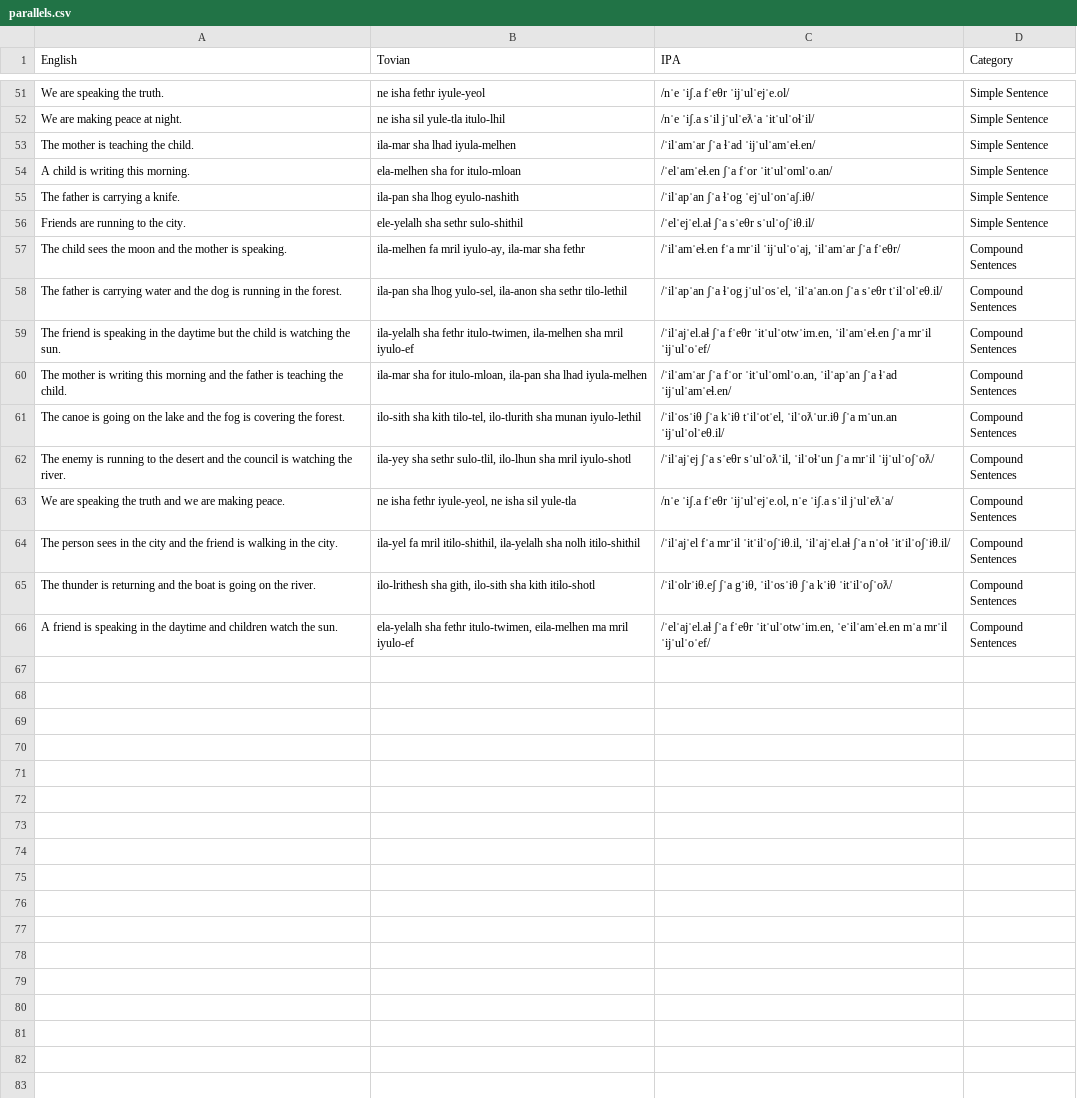
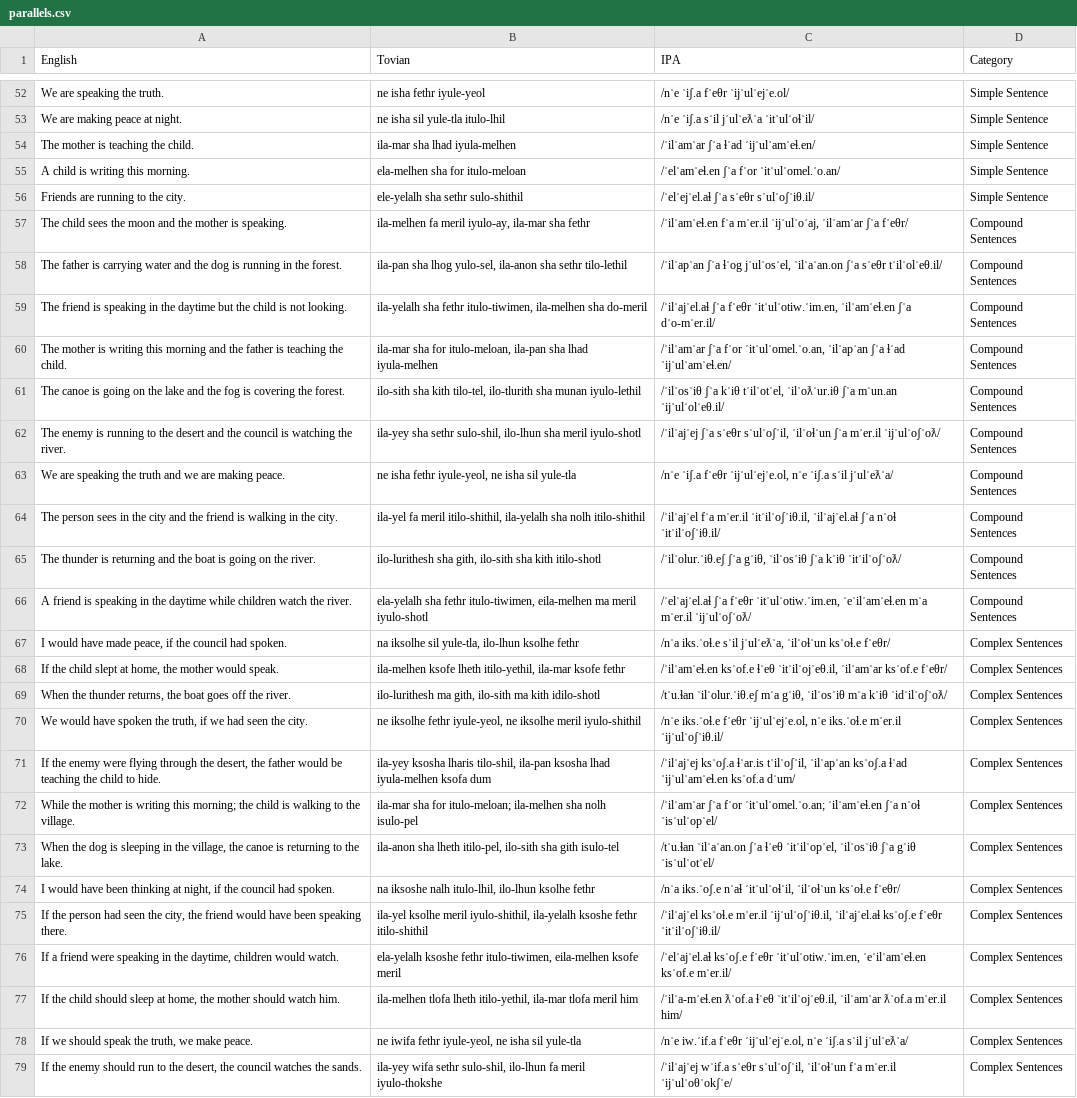
Before and after one commit to jacksonsdean/tovian, a CSV file: site/parallels.csv, drawn as a sheet; only a part is shown, gaps mark what is left out; addresses are those after the commit; the diff covers the shown part only; the diff names each change by its address in the sheet, - before the commit and + after, or states it on an @@ line.

```diff
--- a/site/parallels.csv
+++ b/site/parallels.csv
-B55 (Tovian): ela-melhen sha for itulo-mloan
+B55 (Tovian): ela-melhen sha for itulo-meloan
-C55 (IPA): /ˈelˈamˈeɬ.en ʃˈa fˈor ˈitˈulˈomlˈo.an/
+C55 (IPA): /ˈelˈamˈeɬ.en ʃˈa fˈor ˈitˈulˈomel.ˈo.an/
@@ row 55 moved to row 24: The father is carrying a knife. @@
-B57 (Tovian): ila-melhen fa mril iyulo-ay, ila-mar…
+B57 (Tovian): ila-melhen fa meril iyulo-ay, ila-mar…
-C57 (IPA): /ˈilˈamˈeɬ.en fˈa mrˈil ˈijˈulˈoˈaj, ˈilˈamˈar…
+C57 (IPA): /ˈilˈamˈeɬ.en fˈa mˈer.il ˈijˈulˈoˈaj, ˈilˈamˈar…
-A59 (English): …child is watching the sun.
+A59 (English): …child is not looking.
-B59 (Tovian): …sha fethr itulo-twimen, ila-melhen sha mril iyulo-ef
+B59 (Tovian): …sha fethr itulo-tiwimen, ila-melhen sha do-meril
-C59 (IPA): …ʃˈa fˈeθr ˈitˈulˈotwˈim.en, ˈilˈamˈeɬ.en ʃˈa mrˈil ˈijˈulˈoˈef/
+C59 (IPA): …ʃˈa fˈeθr ˈitˈulˈotiw.ˈim.en, ˈilˈamˈeɬ.en ʃˈa dˈo-mˈer.il/
-B60 (Tovian): …sha for itulo-mloan, ila-pan sha…
+B60 (Tovian): …sha for itulo-meloan, ila-pan sha…
-C60 (IPA): …ʃˈa fˈor ˈitˈulˈomlˈo.an, ˈilˈapˈan ʃˈa…
+C60 (IPA): …ʃˈa fˈor ˈitˈulˈomel.ˈo.an, ˈilˈapˈan ʃˈa…
-B62 (Tovian): …sha sethr sulo-tlil, ilo-lhun sha mril iyulo-shotl
+B62 (Tovian): …sha sethr sulo-shil, ilo-lhun sha meril iyulo-shotl
-C62 (IPA): …ʃˈa sˈeθr sˈulˈoƛˈil, ˈilˈoɬˈun ʃˈa mrˈil ˈijˈulˈoʃˈoƛ/
+C62 (IPA): …ʃˈa sˈeθr sˈulˈoʃˈil, ˈilˈoɬˈun ʃˈa mˈer.il ˈijˈulˈoʃˈoƛ/
-B64 (Tovian): ila-yel fa mril itilo-shithil, ila-yelalh…
+B64 (Tovian): ila-yel fa meril itilo-shithil, ila-yelalh…
-C64 (IPA): /ˈilˈajˈel fˈa mrˈil ˈitˈilˈoʃˈiθ.il, ˈilˈajˈel.aɬ…
+C64 (IPA): /ˈilˈajˈel fˈa mˈer.il ˈitˈilˈoʃˈiθ.il, ˈilˈajˈel.aɬ…
-B65 (Tovian): ilo-lrithesh sha gith,…
+B65 (Tovian): ilo-lurithesh sha gith,…
-C65 (IPA): /ˈilˈolrˈiθ.eʃ ʃˈa gˈiθ,…
+C65 (IPA): /ˈilˈolur.ˈiθ.eʃ ʃˈa gˈiθ,…
-A66 (English): …the daytime and children watch the sun.
+A66 (English): …the daytime while children watch the river.
-B66 (Tovian): …sha fethr itulo-twimen, eila-melhen ma mril iyulo-ef
+B66 (Tovian): …sha fethr itulo-tiwimen, eila-melhen ma meril iyulo-shotl
-C66 (IPA): …ʃˈa fˈeθr ˈitˈulˈotwˈim.en, ˈeˈilˈamˈeɬ.en mˈa mrˈil ˈijˈulˈoˈef/
+C66 (IPA): …ʃˈa fˈeθr ˈitˈulˈotiw.ˈim.en, ˈeˈilˈamˈeɬ.en mˈa mˈer.il ˈijˈulˈoʃˈoƛ/
+row 67: I would have made peace, if the council had spoken. | na iksolhe sil yule-tla, ilo-lhun ksolhe fethr | /nˈa iks.ˈoɬ.e sˈil jˈulˈeƛˈa, ˈilˈoɬˈun ksˈoɬ.e fˈeθr/ | Complex Sentences
+row 68: If the child slept at home, the mother would speak. | ila-melhen ksofe lheth itilo-yethil, ila-mar ksofe fethr | /ˈilˈamˈeɬ.en ksˈof.e ɬˈeθ ˈitˈilˈojˈeθ.il, ˈilˈamˈar ksˈof.e fˈeθr/ | Complex Sentences
+row 69: When the thunder returns, the boat goes off the river. | ilo-lurithesh ma gith, ilo-sith ma kith idilo-shotl | /tˈu.ɬan ˈilˈolur.ˈiθ.eʃ mˈa gˈiθ, ˈilˈosˈiθ mˈa kˈiθ ˈidˈilˈoʃˈoƛ/ | Complex Sentences
+row 70: We would have spoken the truth, if we had seen the city. | ne iksolhe fethr iyule-yeol, ne iksolhe meril iyulo-shithil | /nˈe iks.ˈoɬ.e fˈeθr ˈijˈulˈejˈe.ol, nˈe iks.ˈoɬ.e mˈer.il ˈijˈulˈoʃˈiθ.il/ | Complex Sentences
+row 71: If the enemy were flying through the desert, the father would be teaching the child to hide. | ila-yey ksosha lharis tilo-shil, ila-pan ksosha lhad iyula-melhen ksofa dum | /ˈilˈajˈej ksˈoʃ.a ɬˈar.is tˈilˈoʃˈil, ˈilˈapˈan ksˈoʃ.a ɬˈad ˈijˈulˈamˈeɬ.en ksˈof.a dˈum/ | Complex Sentences
+row 72: While the mother is writing this morning; the child is walking to the village. | ila-mar sha for itulo-meloan; ila-melhen sha nolh isulo-pel | /ˈilˈamˈar ʃˈa fˈor ˈitˈulˈomel.ˈo.an; ˈilˈamˈeɬ.en ʃˈa nˈoɬ ˈisˈulˈopˈel/ | Complex Sentences
+row 73: When the dog is sleeping in the village, the canoe is returning to the lake. | ila-anon sha lheth itilo-pel, ilo-sith sha gith isulo-tel | /tˈu.ɬan ˈilˈaˈan.on ʃˈa ɬˈeθ ˈitˈilˈopˈel, ˈilˈosˈiθ ʃˈa gˈiθ ˈisˈulˈotˈel/ | Complex Sentences
+row 74: I would have been thinking at night, if the council had spoken. | na iksoshe nalh itulo-lhil, ilo-lhun ksolhe fethr | /nˈa iks.ˈoʃ.e nˈaɬ ˈitˈulˈoɬˈil, ˈilˈoɬˈun ksˈoɬ.e fˈeθr/ | Complex Sentences
+row 75: If the person had seen the city, the friend would have been speaking there. | ila-yel ksolhe meril iyulo-shithil, ila-yelalh ksoshe fethr itilo-shithil | /ˈilˈajˈel ksˈoɬ.e mˈer.il ˈijˈulˈoʃˈiθ.il, ˈilˈajˈel.aɬ ksˈoʃ.e fˈeθr ˈitˈilˈoʃˈiθ.il/ | Complex Sentences
+row 76: If a friend were speaking in the daytime, children would watch. | ela-yelalh ksoshe fethr itulo-tiwimen, eila-melhen ksofe meril | /ˈelˈajˈel.aɬ ksˈoʃ.e fˈeθr ˈitˈulˈotiw.ˈim.en, ˈeˈilˈamˈeɬ.en ksˈof.e mˈer.il/ | Complex Sentences
+row 77: If the child should sleep at home, the mother should watch him. | ila-melhen tlofa lheth itilo-yethil, ila-mar tlofa meril him | /ˈilˈa-mˈeɬ.en ƛˈof.a ɬˈeθ ˈitˈilˈojˈeθ.il, ˈilˈamˈar ƛˈof.a mˈer.il him/ | Complex Sentences
+row 78: If we should speak the truth, we make peace. | ne iwifa fethr iyule-yeol, ne isha sil yule-tla | /nˈe iw.ˈif.a fˈeθr ˈijˈulˈejˈe.ol, nˈe ˈiʃ.a sˈil jˈulˈeƛˈa/ | Complex Sentences
+row 79: If the enemy should run to the desert, the council watches the sands. | ila-yey wifa sethr sulo-shil, ilo-lhun fa meril iyulo-thokshe | /ˈilˈajˈej wˈif.a sˈeθr sˈulˈoʃˈil, ˈilˈoɬˈun fˈa mˈer.il ˈijˈulˈoθˈokʃˈe/ | Complex Sentences
```
Also changed, not shown: 1 added row and 48 edited cells elsewhere in this file, dictionary.csv, site/dictionary.csv, 18 other files.
